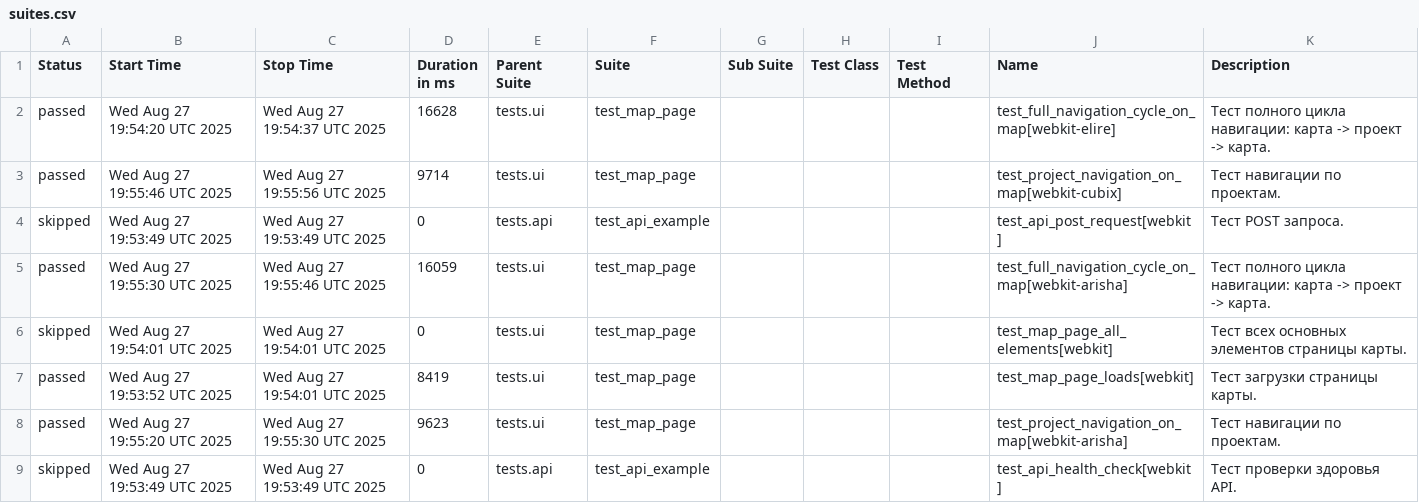
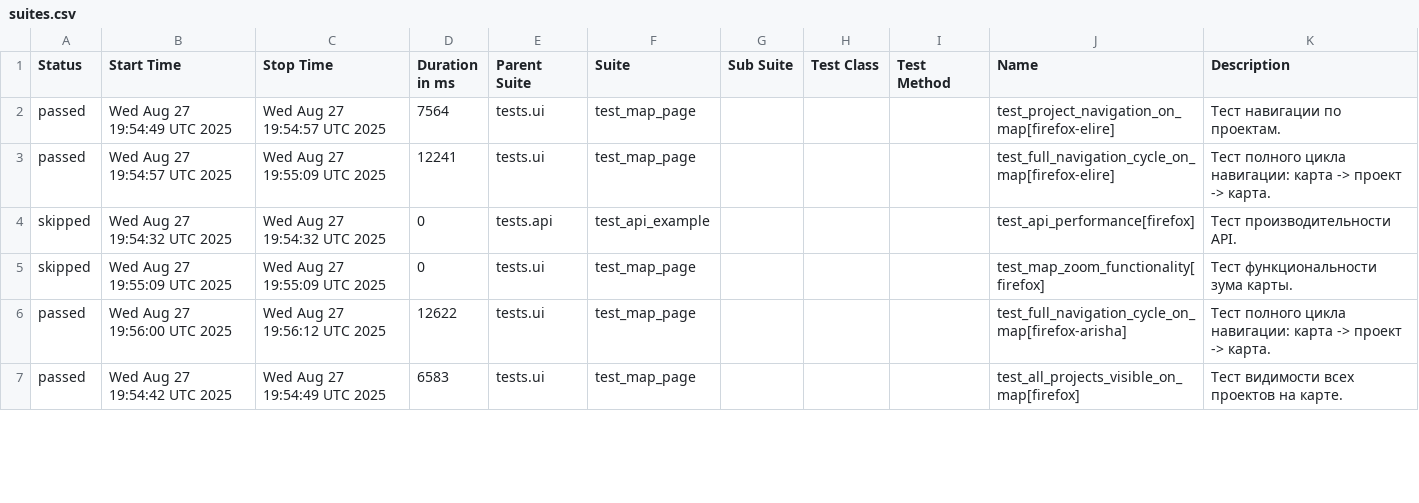
Before and after one commit to evometaio/catalog_autotests, a CSV file: data/suites.csv, drawn as a sheet; only a part is shown; the diff covers the shown part only.

```diff
--- a/data/suites.csv
+++ b/data/suites.csv
@@ -1,9 +1,7 @@
 "Status","Start Time","Stop Time","Duration in ms","Parent Suite","Suite","Sub Suite","Test Class","Test Method","Name","Description"
-"passed","Wed Aug 27 19:54:20 UTC 2025","Wed Aug 27 19:54:37 UTC 2025","16628","tests.ui","test_map_page","","","","test_full_navigation_cycle_on_map[webkit-elire]","Тест полного цикла навигации: карта -> проект -> карта."
-"passed","Wed Aug 27 19:55:46 UTC 2025","Wed Aug 27 19:55:56 UTC 2025","9714","tests.ui","test_map_page","","","","test_project_navigation_on_map[webkit-cubix]","Тест навигации по проектам."
-"skipped","Wed Aug 27 19:53:49 UTC 2025","Wed Aug 27 19:53:49 UTC 2025","0","tests.api","test_api_example","","","","test_api_post_request[webkit]","Тест POST запроса."
-"passed","Wed Aug 27 19:55:30 UTC 2025","Wed Aug 27 19:55:46 UTC 2025","16059","tests.ui","test_map_page","","","","test_full_navigation_cycle_on_map[webkit-arisha]","Тест полного цикла навигации: карта -> проект -> карта."
-"skipped","Wed Aug 27 19:54:01 UTC 2025","Wed Aug 27 19:54:01 UTC 2025","0","tests.ui","test_map_page","","","","test_map_page_all_elements[webkit]","Тест всех основных элементов страницы карты."
-"passed","Wed Aug 27 19:53:52 UTC 2025","Wed Aug 27 19:54:01 UTC 2025","8419","tests.ui","test_map_page","","","","test_map_page_loads[webkit]","Тест загрузки страницы карты."
-"passed","Wed Aug 27 19:55:20 UTC 2025","Wed Aug 27 19:55:30 UTC 2025","9623","tests.ui","test_map_page","","","","test_project_navigation_on_map[webkit-arisha]","Тест навигации по проектам."
-"skipped","Wed Aug 27 19:53:49 UTC 2025","Wed Aug 27 19:53:49 UTC 2025","0","tests.api","test_api_example","","","","test_api_health_check[webkit]","Тест проверки здоровья API."
+"passed","Wed Aug 27 19:54:49 UTC 2025","Wed Aug 27 19:54:57 UTC 2025","7564","tests.ui","test_map_page","","","","test_project_navigation_on_map[firefox-elire]","Тест навигации по проектам."
+"passed","Wed Aug 27 19:54:57 UTC 2025","Wed Aug 27 19:55:09 UTC 2025","12241","tests.ui","test_map_page","","","","test_full_navigation_cycle_on_map[firefox-elire]","Тест полного цикла навигации: карта -> проект -> карта."
+"skipped","Wed Aug 27 19:54:32 UTC 2025","Wed Aug 27 19:54:32 UTC 2025","0","tests.api","test_api_example","","","","test_api_performance[firefox]","Тест производительности API."
+"skipped","Wed Aug 27 19:55:09 UTC 2025","Wed Aug 27 19:55:09 UTC 2025","0","tests.ui","test_map_page","","","","test_map_zoom_functionality[firefox]","Тест функциональности зума карты."
+"passed","Wed Aug 27 19:56:00 UTC 2025","Wed Aug 27 19:56:12 UTC 2025","12622","tests.ui","test_map_page","","","","test_full_navigation_cycle_on_map[firefox-arisha]","Тест полного цикла навигации: карта -> проект -> карта."
+"passed","Wed Aug 27 19:54:42 UTC 2025","Wed Aug 27 19:54:49 UTC 2025","6583","tests.ui","test_map_page","","","","test_all_projects_visible_on_map[firefox]","Тест видимости всех проектов на карте."
```
Also changed, not shown: 2 added rows, 1 removed row and 33 edited cells elsewhere in this file, data/behaviors.csv, 47 other files.
